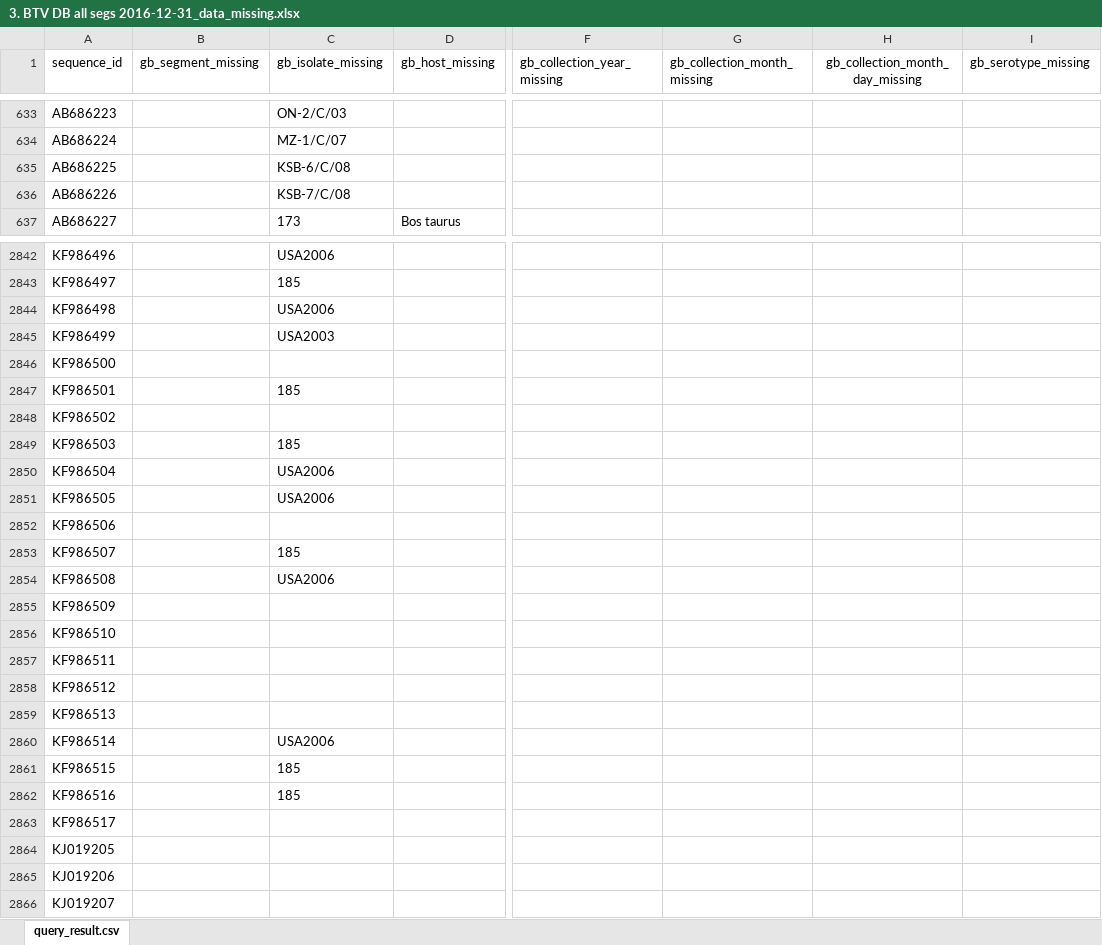
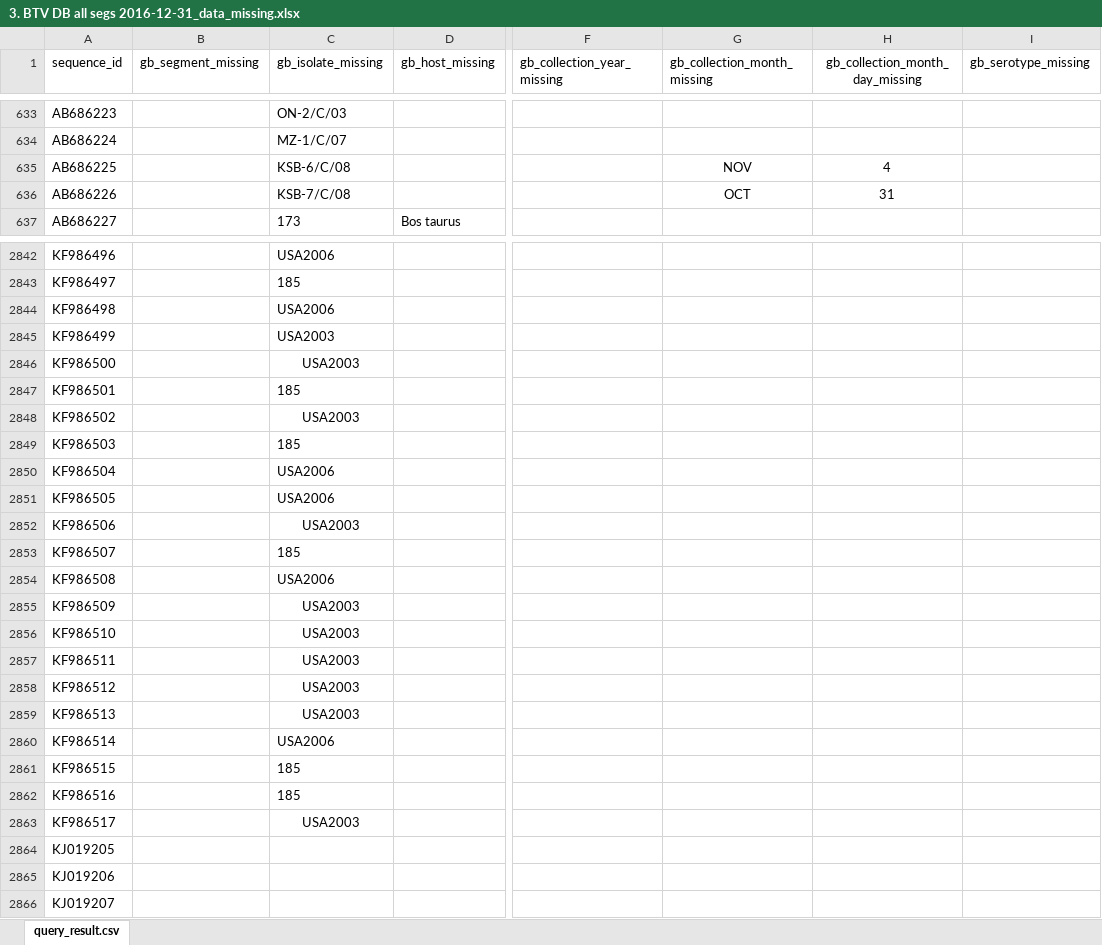
Before and after one commit to giffordlabcvr/BTV-GLUE, an Excel workbook: tabular/3. BTV DB all segs 2016-12-31_data_missing.xlsx, sheet query_result.csv, drawn as a sheet; only a part is shown, gaps mark what is left out; values as stored, in another font and other column widths than the file's, no borders; the diff names each change by its address in the sheet, - before the commit and + after, or states it on an @@ line.

```diff
--- a/tabular/3. BTV DB all segs 2016-12-31_data_missing.xlsx (sheet query_result.csv)
+++ b/tabular/3. BTV DB all segs 2016-12-31_data_missing.xlsx (sheet query_result.csv)
-G635 (gb_collection_month_missing): (empty)
+G635 (gb_collection_month_missing): NOV
-H635 (gb_collection_month_day_missing): (empty)
+H635 (gb_collection_month_day_missing): 4
-G636 (gb_collection_month_missing): (empty)
+G636 (gb_collection_month_missing): OCT
-H636 (gb_collection_month_day_missing): (empty)
+H636 (gb_collection_month_day_missing): 31
-C2846 (gb_isolate_missing): (empty)
+C2846 (gb_isolate_missing): USA2003
-C2848 (gb_isolate_missing): (empty)
+C2848 (gb_isolate_missing): USA2003
-C2852 (gb_isolate_missing): (empty)
+C2852 (gb_isolate_missing): USA2003
-C2855:C2859 (gb_isolate_missing): (empty)
+C2855:C2859 (gb_isolate_missing): USA2003
-C2863 (gb_isolate_missing): (empty)
+C2863 (gb_isolate_missing): USA2003
```
Also changed, not shown: tabular/4. BTV DB all segs 2016-12-31_data_corrected.xlsx, 2 other files.
